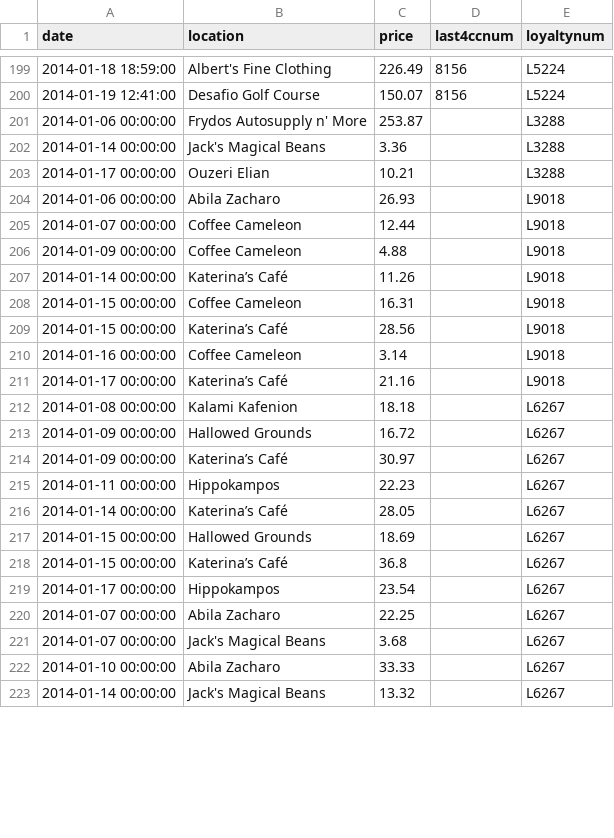
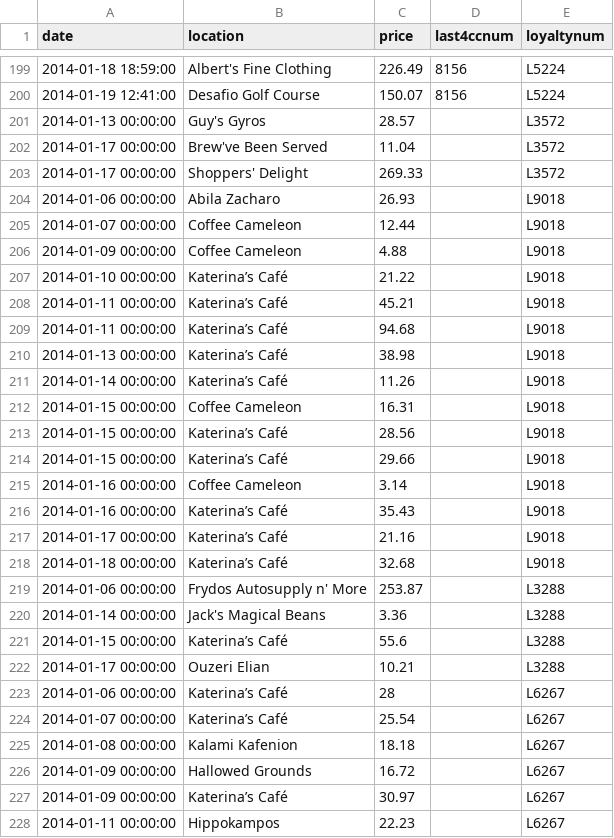
Before and after one commit to NicolasMahn/Preprocessing_Project_InfoVis_DM, a CSV file: data/sketchy_card_data.csv, drawn as a sheet; only a part is shown, gaps mark what is left out; the shorter side is filled out with more unchanged rows; the diff covers the shown part only.

```diff
--- a/data/sketchy_card_data.csv
+++ b/data/sketchy_card_data.csv
@@ -200,5 +200,5 @@ date,location,price,last4ccnum,loyaltynum
 2014-01-19 12:41:00,Desafio Golf Course,150.07,8156,L5224
-2014-01-06 00:00:00,Frydos Autosupply n' More,253.87,,L3288
-2014-01-14 00:00:00,Jack's Magical Beans,3.36,,L3288
-2014-01-17 00:00:00,Ouzeri Elian,10.21,,L3288
+2014-01-13 00:00:00,Guy's Gyros,28.57,,L3572
+2014-01-17 00:00:00,Brew've Been Served,11.04,,L3572
+2014-01-17 00:00:00,Shoppers' Delight,269.33,,L3572
 2014-01-06 00:00:00,Abila Zacharo,26.93,,L9018
@@ -206,2 +206,6 @@ date,location,price,last4ccnum,loyaltynum
 2014-01-09 00:00:00,Coffee Cameleon,4.88,,L9018
+2014-01-10 00:00:00,Katerina’s Café,21.22,,L9018
+2014-01-11 00:00:00,Katerina’s Café,45.21,,L9018
+2014-01-11 00:00:00,Katerina’s Café,94.68,,L9018
+2014-01-13 00:00:00,Katerina’s Café,38.98,,L9018
 2014-01-14 00:00:00,Katerina’s Café,11.26,,L9018
@@ -209,4 +213,13 @@ date,location,price,last4ccnum,loyaltynum
 2014-01-15 00:00:00,Katerina’s Café,28.56,,L9018
+2014-01-15 00:00:00,Katerina’s Café,29.66,,L9018
 2014-01-16 00:00:00,Coffee Cameleon,3.14,,L9018
+2014-01-16 00:00:00,Katerina’s Café,35.43,,L9018
 2014-01-17 00:00:00,Katerina’s Café,21.16,,L9018
+2014-01-18 00:00:00,Katerina’s Café,32.68,,L9018
+2014-01-06 00:00:00,Frydos Autosupply n' More,253.87,,L3288
+2014-01-14 00:00:00,Jack's Magical Beans,3.36,,L3288
+2014-01-15 00:00:00,Katerina’s Café,55.6,,L3288
+2014-01-17 00:00:00,Ouzeri Elian,10.21,,L3288
+2014-01-06 00:00:00,Katerina’s Café,28,,L6267
+2014-01-07 00:00:00,Katerina’s Café,25.54,,L6267
 2014-01-08 00:00:00,Kalami Kafenion,18.18,,L6267
```
Also changed, not shown: 9 added rows and 46 edited cells elsewhere in this file, data/cleaned_card_data.csv, 6 other files.
